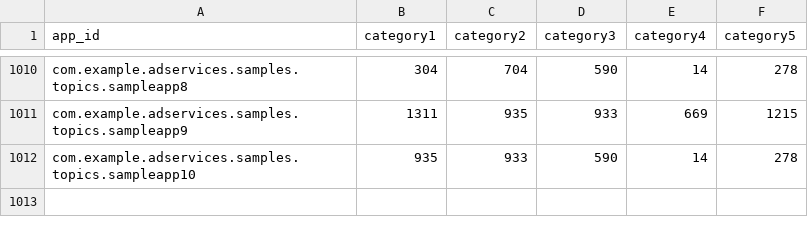
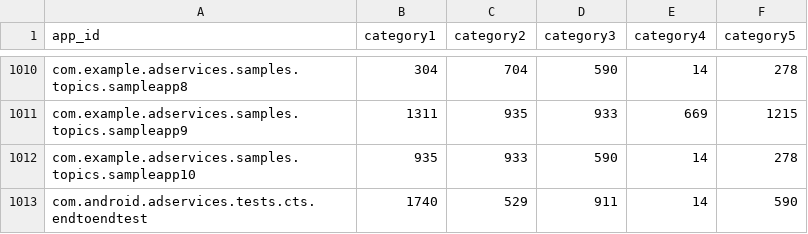
Before and after one commit to msft-mirror-aosp/platform.packages.modules.AdServices, a CSV file: adservices/apk/assets/classifier/precomputed_app_list_chrome_topics.csv, drawn as a sheet; only a part is shown, gaps mark what is left out; the diff names each change by its address in the sheet, - before the commit and + after, or states it on an @@ line.

Commit message:
Update Topics CTS test to do the real epoch computation
1) Call Topics API from the test app
2) Override the epoch length to 2 seconds
3) Trigger the epoch computation from adb shell cmd
4) Call the Topics API from the test app and verify we get back some
topics.

Test: atest --no-bazel-mode com.android.adservices.tests.cts.topics.TopicsManagerTest#testTopicsManager
Bug: 213962638
Change-Id: Ie80a89309ebdad128e2b41946da9bf9c68f0141e

```diff
--- a/adservices/apk/assets/classifier/precomputed_app_list_chrome_topics.csv
+++ b/adservices/apk/assets/classifier/precomputed_app_list_chrome_topics.csv
+row 1013: com.android.adservices.tests.cts.endtoendtest | 1740 | 529 | 911 | 14 | 590
```
Also changed, not shown: 5 other files.
